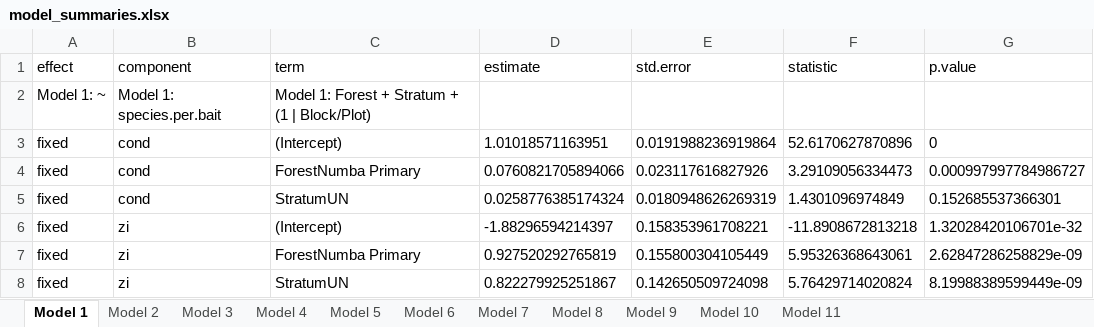
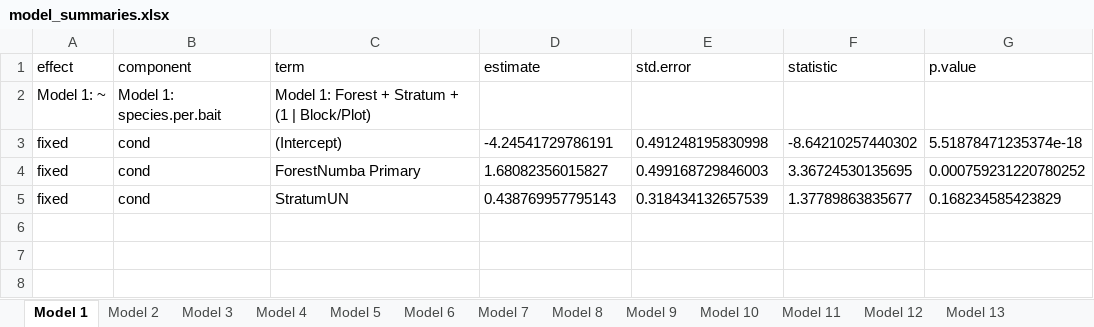
Before and after one commit to myrmecophil/MtWilhelmBamboos, an Excel workbook: model_summaries.xlsx, sheet Model 1, drawn as a sheet; values as stored, in another font and other column widths than the file's, no borders; the diff names each change by its address in the sheet, - before the commit and + after, or states it on an @@ line.

Commit message:
small update
all models should be fine now

```diff
--- a/model_summaries.xlsx (sheet Model 1)
+++ b/model_summaries.xlsx (sheet Model 1)
+sheet tab: Model 12
+sheet tab: Model 13
-D3 (estimate): 1.01018571163951
+D3 (estimate): -4.24541729786191
-E3 (std.error): 0.0191988236919864
+E3 (std.error): 0.491248195830998
-F3 (statistic): 52.6170627870896
+F3 (statistic): -8.64210257440302
-G3 (p.value): 0
+G3 (p.value): 5.51878471235374e-18
-D4 (estimate): 0.0760821705894066
+D4 (estimate): 1.68082356015827
-E4 (std.error): 0.023117616827926
+E4 (std.error): 0.499168729846003
-F4 (statistic): 3.29109056334473
+F4 (statistic): 3.36724530135695
-G4 (p.value): 0.000997997784986727
+G4 (p.value): 0.000759231220780252
-D5 (estimate): 0.0258776385174324
+D5 (estimate): 0.438769957795143
-E5 (std.error): 0.0180948626269319
+E5 (std.error): 0.318434132657539
-F5 (statistic): 1.4301096974849
+F5 (statistic): 1.37789863835677
-G5 (p.value): 0.152685537366301
+G5 (p.value): 0.168234585423829
-row 6: fixed | zi | (Intercept) | -1.88296594214397 | 0.158353961708221 | -11.8908672813218 | 1.32028420106701e-32
-row 7: fixed | zi | ForestNumba Primary | 0.927520292765819 | 0.155800304105449 | 5.95326368643061 | 2.62847286258829e-09
-row 8: fixed | zi | StratumUN | 0.822279925251867 | 0.142650509724098 | 5.76429714020824 | 8.19988389599449e-09
```
Also changed, not shown: sheet Model 3, sheet Model 11, sheet Model 4, sheet Model 2, sheet Model 10, sheet Model 9, 1 more sheet, 1 other file.
